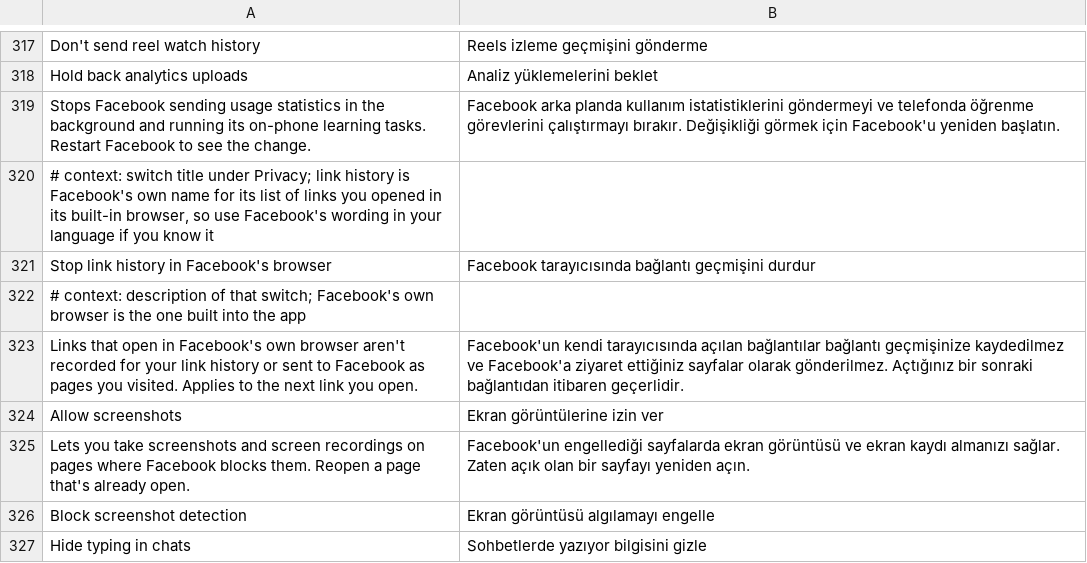
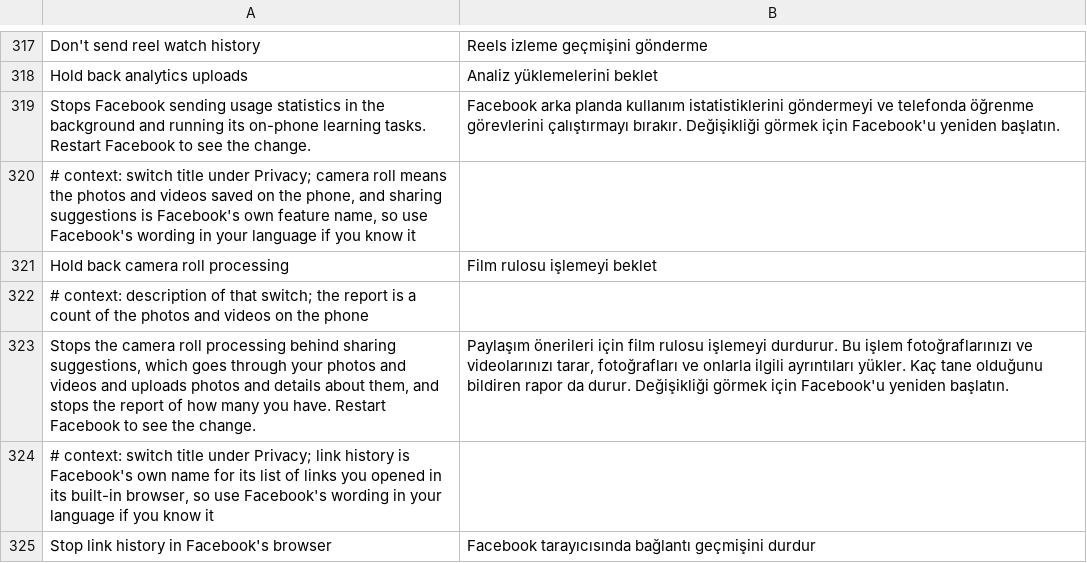
Before and after one commit to SA-SUJON/HushFacebook, a TSV file: extensions/shared/library/src/main/l10n/tr.tsv, drawn as a sheet; only a part is shown, gaps mark what is left out; the shorter side is filled out with more unchanged rows; the diff names each change by its address in the sheet, - before the commit and + after, or states it on an @@ line.

Commit message:
feat(analytics): hold back camera roll processing and the media count report
A second switch under Hold back analytics uploads, off by default. On 582 one
static (FbUserSession)Z config check decides whether the camera roll cloud
processing runs (scheduling, the pipeline run, media insights and the photo
upload). The hook answers no first in that check, found as the one call the
kept runPipeline coroutine makes next to adv_pro_app_job_disabled. The media
count job's kill switch read is passed through the extension, so a held job
takes Facebook's own cancel branch for MediaCountUploadWorker.

```diff
--- a/extensions/shared/library/src/main/l10n/tr.tsv
+++ b/extensions/shared/library/src/main/l10n/tr.tsv
+row 320: # context: switch title under Privacy; camera roll means the photos and videos saved on the phone, and sharing suggestions is Facebook's own feature name, so use Facebook's wording in your language if you know it
+row 321: Hold back camera roll processing | Film rulosu işlemeyi beklet
+row 322: # context: description of that switch; the report is a count of the photos and videos on the phone
+row 323: Stops the camera roll processing behind sharing suggestions, which goes through your photos and videos and uploads photos and details about them, and stops the report of how many you have. Restart Facebook to see the change. | Paylaşım önerileri için film rulosu işlemeyi durdurur. Bu işlem fotoğraflarınızı ve videolarınızı tarar, fotoğrafları ve onlarla ilgili ayrıntıları yükler. Kaç tane olduğunu bildiren rapor da durur. Değişikliği görmek için Facebook'u yeniden başlatın.
```
Also changed, not shown: extensions/shared/library/src/main/l10n/de.tsv, extensions/shared/library/src/main/l10n/es.tsv, 18 other files.
